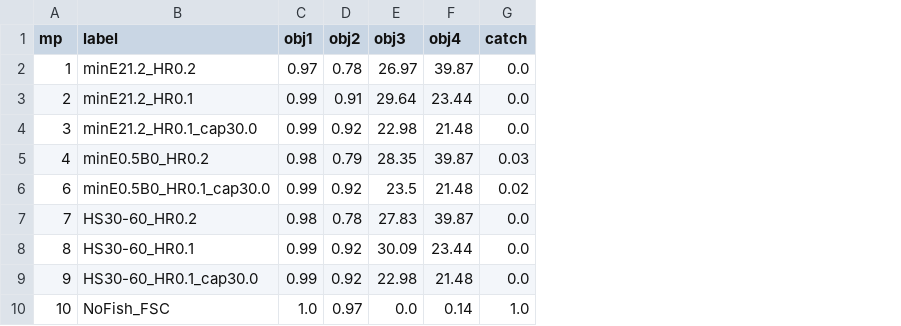
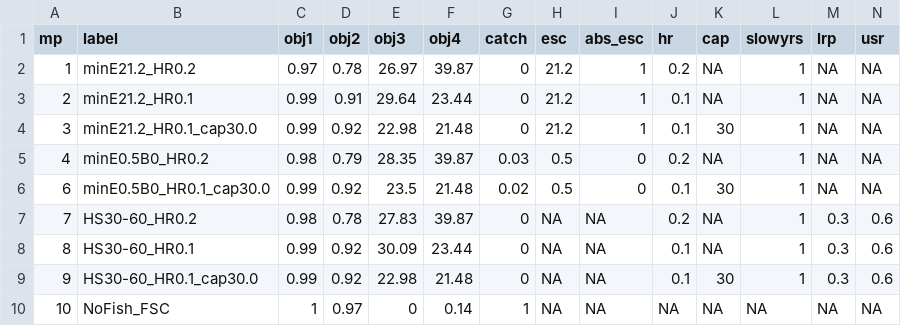
Before and after one commit to pbs-assess/herringsr, a CSV file: data/mp-sog.csv, drawn as a sheet; the diff names each change by its address in the sheet, - before the commit and + after, or states it on an @@ line.

```diff
--- a/data/mp-sog.csv
+++ b/data/mp-sog.csv
+column H (esc), rows 2-10: 21.2 | 21.2 | 21.2 | 0.5 | 0.5 | NA | NA | NA | NA
+column I (abs_esc), rows 2-10: 1 | 1 | 1 | 0 | 0 | NA | NA | NA | NA
+column J (hr), rows 2-10: 0.2 | 0.1 | 0.1 | 0.2 | 0.1 | 0.2 | 0.1 | 0.1 | NA
+column K (cap), rows 2-10: NA | NA | 30 | NA | 30 | NA | NA | 30 | NA
+column L (slowyrs), rows 2-10: 1 | 1 | 1 | 1 | 1 | 1 | 1 | 1 | NA
+column M (lrp), rows 2-10: NA | NA | NA | NA | NA | 0.3 | 0.3 | 0.3 | NA
+column N (usr), rows 2-10: NA | NA | NA | NA | NA | 0.6 | 0.6 | 0.6 | NA
-G2:G4 (catch): 0.0
+G2:G4 (catch): 0
-G7:G9 (catch): 0.0
+G7:G9 (catch): 0
-C10 (obj1): 1.0
+C10 (obj1): 1
-E10 (obj3): 0.0
+E10 (obj3): 0
-G10 (catch): 1.0
+G10 (catch): 1
```
Also changed, not shown: data/mp-cc.csv, data/mp-prd.csv, 2 other files.
